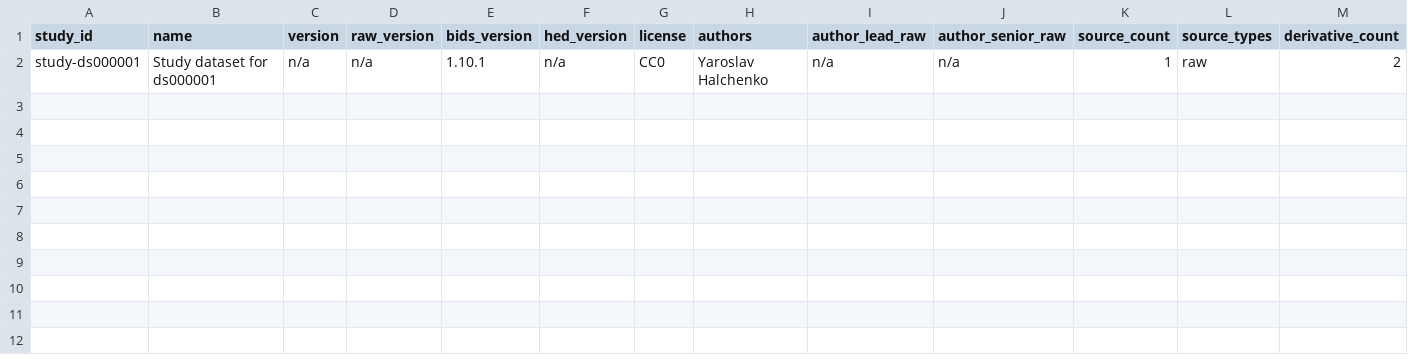
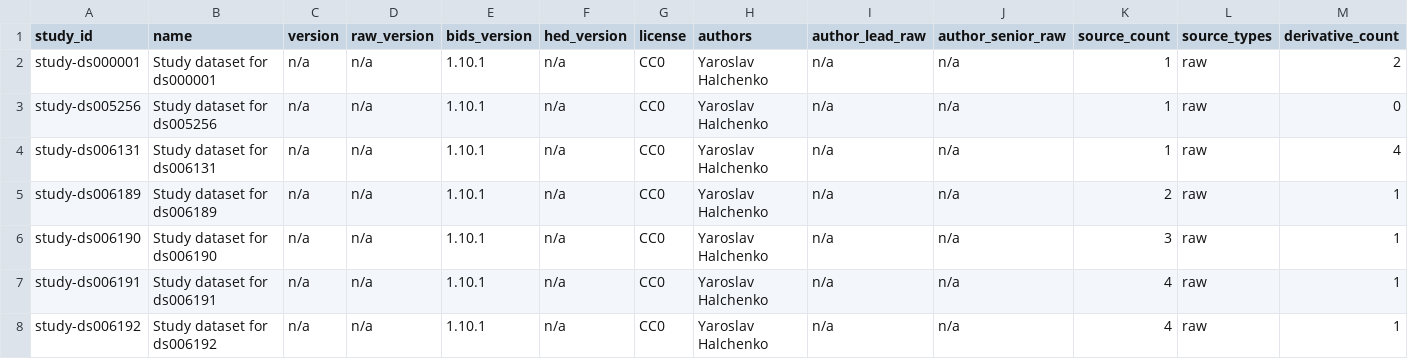
Before and after one commit to OpenNeuroStudies/OpenNeuroStudies, a TSV file: studies.tsv, drawn as a sheet; only a part is shown; rows hold the shown columns only; the diff names each change by its address in the sheet, - before the commit and + after, or states it on an @@ line.

Commit message:
[DATALAD RUNCMD] openneuro-studies metadata generate
=== Do not change lines below ===
{
 "chain": [],
 "cmd": "openneuro-studies metadata generate",
 "dsid": "5c6b27e8-d004-473b-9e10-2d8fc895b3c1",
 "exit": 0,
 "extra_inputs": [],
 "inputs": [],
 "outputs": [],
 "pwd": "."
}
^^^ Do not change lines above ^^^

```diff
--- a/studies.tsv
+++ b/studies.tsv
+row 3: study-ds005256 | Study dataset for ds005256 | n/a | n/a | 1.10.1 | n/a | CC0 | Yaroslav Halchenko | n/a | n/a | 1 | raw | 0
+row 4: study-ds006131 | Study dataset for ds006131 | n/a | n/a | 1.10.1 | n/a | CC0 | Yaroslav Halchenko | n/a | n/a | 1 | raw | 4
+row 5: study-ds006189 | Study dataset for ds006189 | n/a | n/a | 1.10.1 | n/a | CC0 | Yaroslav Halchenko | n/a | n/a | 2 | raw | 1
+row 6: study-ds006190 | Study dataset for ds006190 | n/a | n/a | 1.10.1 | n/a | CC0 | Yaroslav Halchenko | n/a | n/a | 3 | raw | 1
+row 7: study-ds006191 | Study dataset for ds006191 | n/a | n/a | 1.10.1 | n/a | CC0 | Yaroslav Halchenko | n/a | n/a | 4 | raw | 1
+row 8: study-ds006192 | Study dataset for ds006192 | n/a | n/a | 1.10.1 | n/a | CC0 | Yaroslav Halchenko | n/a | n/a | 4 | raw | 1
```
